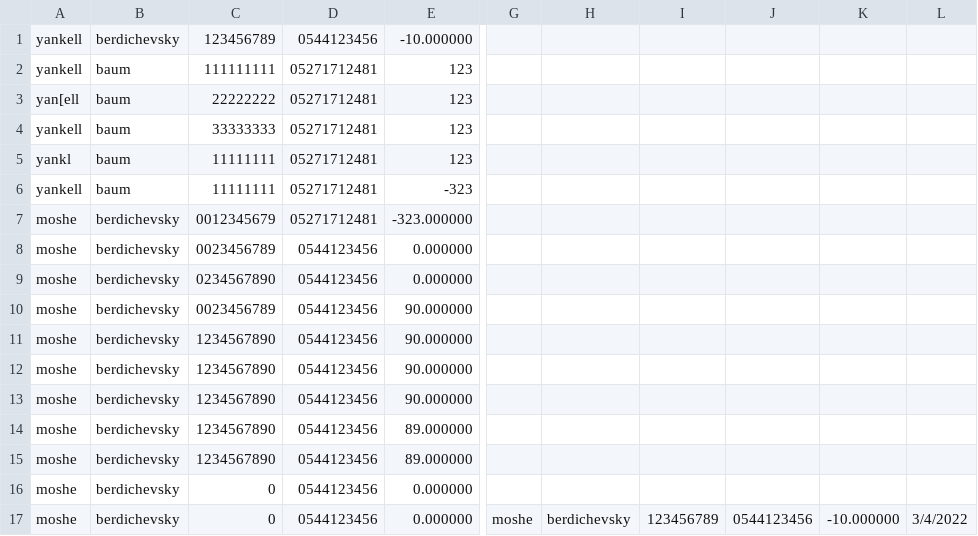
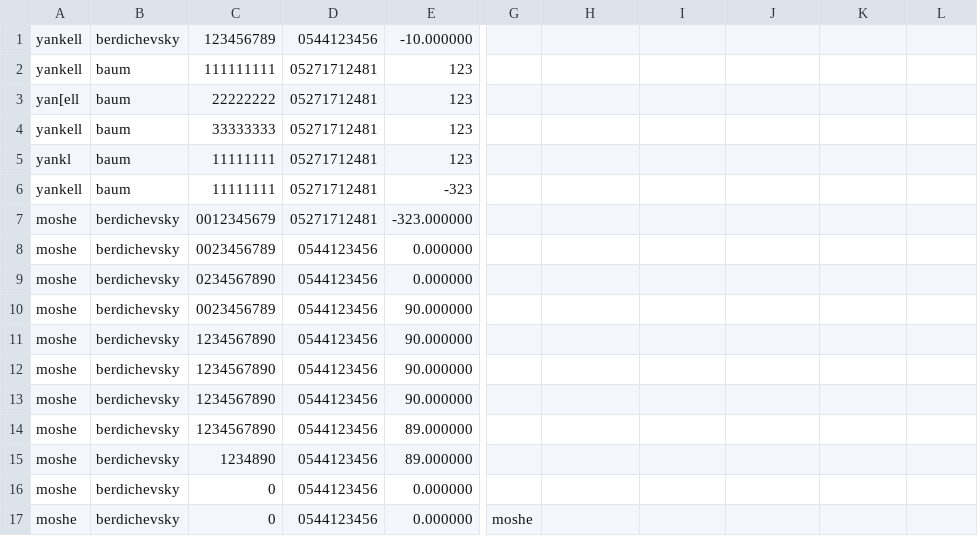
Before and after one commit to yankl123/store_db, a CSV file: debts.CSV, drawn as a sheet; only a part is shown, gaps mark what is left out; the diff names each change by its address in the sheet, - before the commit and + after, or states it on an @@ line.

```diff
--- a/debts.CSV
+++ b/debts.CSV
-C15: 1234567890
+C15: 1234890
-H17: berdichevsky
+H17: (empty)
-I17: 123456789
+I17: (empty)
-J17: 0544123456
+J17: (empty)
-K17: -10.000000
+K17: (empty)
-L17: 3/4/2022
+L17: (empty)
```
Also changed, not shown: 2 other files.
